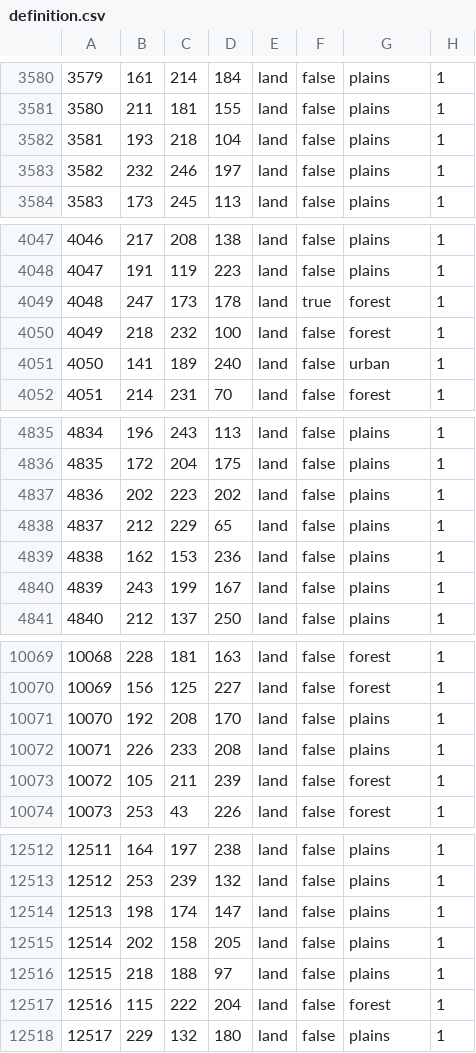
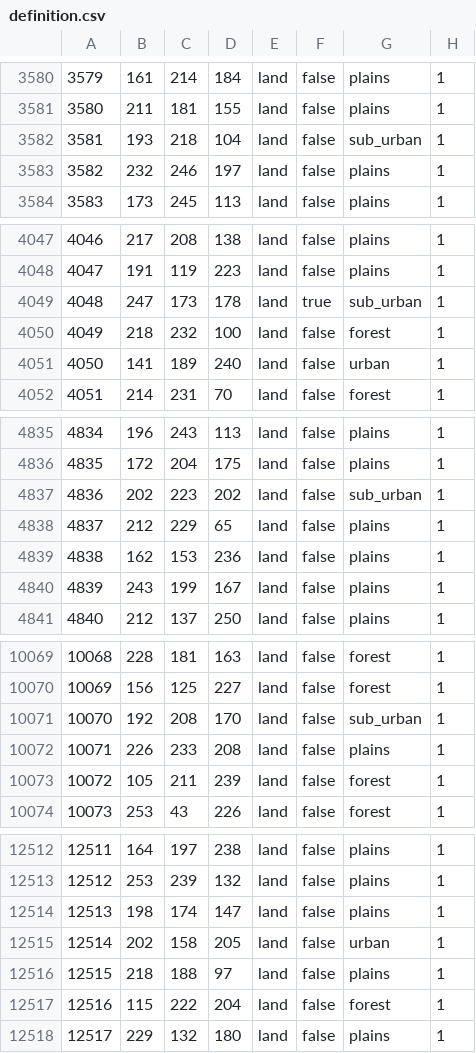
Before and after one commit to TheGamerCant/Across-The-Dnieper, a CSV file: AcrossTheDnieper/map/definition.csv, drawn as a sheet; only a part is shown, gaps mark what is left out; the diff covers the shown part only.

```diff
--- a/AcrossTheDnieper/map/definition.csv
+++ b/AcrossTheDnieper/map/definition.csv
@@ -3581,3 +3581,3 @@
 3580;211;181;155;land;false;plains;1
-3581;193;218;104;land;false;plains;1
+3581;193;218;104;land;false;sub_urban;1
 3582;232;246;197;land;false;plains;1
@@ -4048,3 +4048,3 @@
 4047;191;119;223;land;false;plains;1
-4048;247;173;178;land;true;forest;1
+4048;247;173;178;land;true;sub_urban;1
 4049;218;232;100;land;false;forest;1
@@ -4836,3 +4836,3 @@
 4835;172;204;175;land;false;plains;1
-4836;202;223;202;land;false;plains;1
+4836;202;223;202;land;false;sub_urban;1
 4837;212;229;65;land;false;plains;1
@@ -10070,3 +10070,3 @@
 10069;156;125;227;land;false;forest;1
-10070;192;208;170;land;false;plains;1
+10070;192;208;170;land;false;sub_urban;1
 10071;226;233;208;land;false;plains;1
@@ -12514,3 +12514,3 @@
 12513;198;174;147;land;false;plains;1
-12514;202;158;205;land;false;plains;1
+12514;202;158;205;land;false;urban;1
 12515;218;188;97;land;false;plains;1
```
Also changed, not shown: 2 edited cells elsewhere in this file, AcrossTheDnieper/map/adjacencies.csv, 14 other files.
